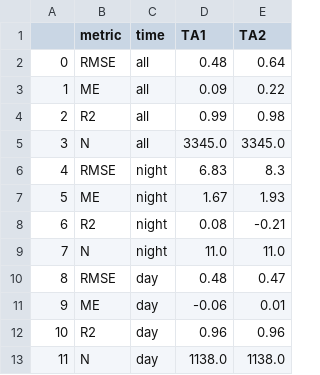
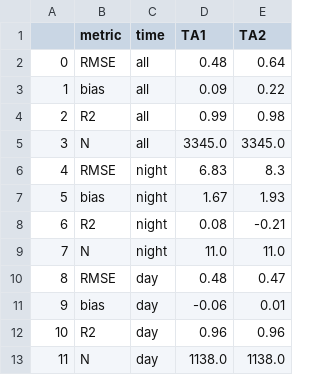
Before and after one commit to GEUS-Glaciology-and-Climate/GC-Net-evaluation, a CSV file: Output/stat_CEN.csv, drawn as a sheet.

```diff
--- a/Output/stat_CEN.csv
+++ b/Output/stat_CEN.csv
@@ -2,3 +2,3 @@
 0,RMSE,all,0.48,0.64
-1,ME,all,0.09,0.22
+1,bias,all,0.09,0.22
 2,R2,all,0.99,0.98
@@ -6,3 +6,3 @@
 4,RMSE,night,6.83,8.3
-5,ME,night,1.67,1.93
+5,bias,night,1.67,1.93
 6,R2,night,0.08,-0.21
@@ -10,3 +10,3 @@
 8,RMSE,day,0.48,0.47
-9,ME,day,-0.06,0.01
+9,bias,day,-0.06,0.01
 10,R2,day,0.96,0.96
```
Also changed, not shown: Output/stat_DYE-2.csv, Output/stat_EGP.csv, 32 other files.
